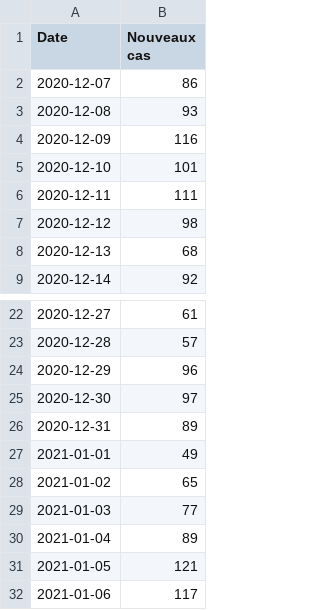
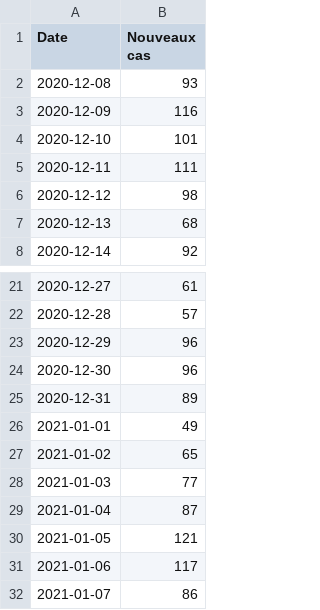
Before and after one commit to maradan29/coronaFR, a CSV file: cas.csv, drawn as a sheet; only a part is shown, gaps mark what is left out.

```diff
--- a/cas.csv
+++ b/cas.csv
@@ -1,3 +1,2 @@
 Date,Nouveaux cas
-2020-12-07,86
 2020-12-08,93
@@ -24,3 +23,3 @@ Date,Nouveaux cas
 2020-12-29,96
-2020-12-30,97
+2020-12-30,96
 2020-12-31,89
@@ -29,4 +28,5 @@ Date,Nouveaux cas
 2021-01-03,77
-2021-01-04,89
+2021-01-04,87
 2021-01-05,121
 2021-01-06,117
+2021-01-07,86
```
Also changed, not shown: deces.csv, hospitalisations.csv, 3 other files.
